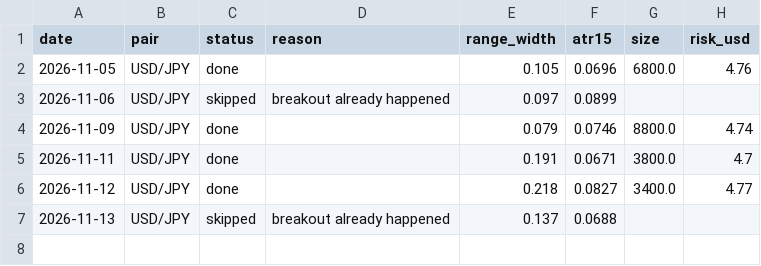
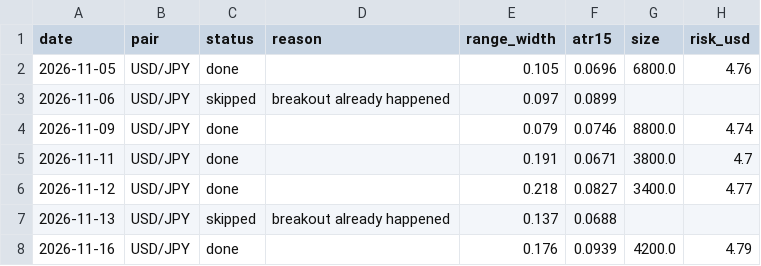
Before and after one commit to vivekkmechh7/forex-orb-bots, a CSV file: ny_orb_usdjpy_log.csv, drawn as a sheet; the diff names each change by its address in the sheet, - before the commit and + after, or states it on an @@ line.

```diff
--- a/ny_orb_usdjpy_log.csv
+++ b/ny_orb_usdjpy_log.csv
+row 8: 2026-11-16 | USD/JPY | done |  | 0.176 | 0.0939 | 4200.0 | 4.79
```
Also changed, not shown: 1 other file.
